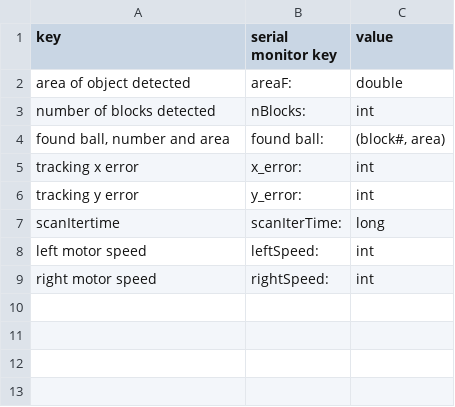
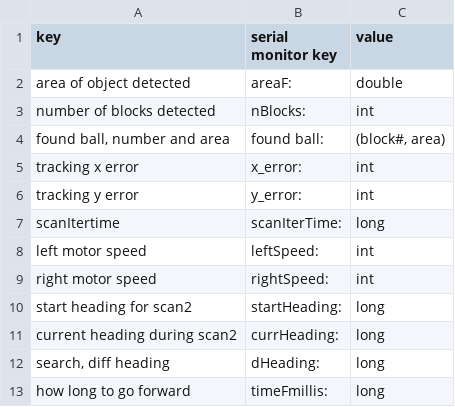
Before and after one commit to joealbert5/EE183DA, a CSV file: fetchingbot/debugging_definitions_csv.csv, drawn as a sheet.

```diff
--- a/fetchingbot/debugging_definitions_csv.csv
+++ b/fetchingbot/debugging_definitions_csv.csv
@@ -9 +9,5 @@ left motor speed,leftSpeed: ,int
 right motor speed,rightSpeed: ,int
+start heading for scan2,startHeading: ,long
+current heading during scan2,currHeading: ,long
+"search, diff heading",dHeading: ,long
+how long to go forward,timeFmillis: ,long
```
Also changed, not shown: 7 other files.
